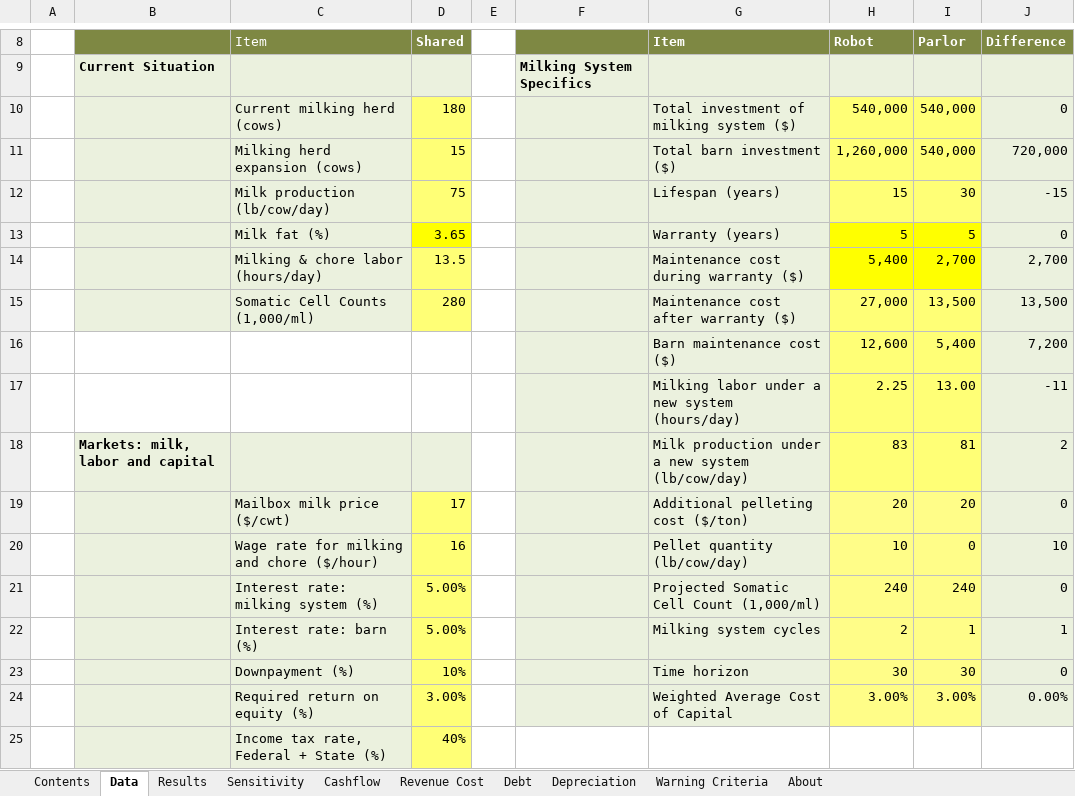
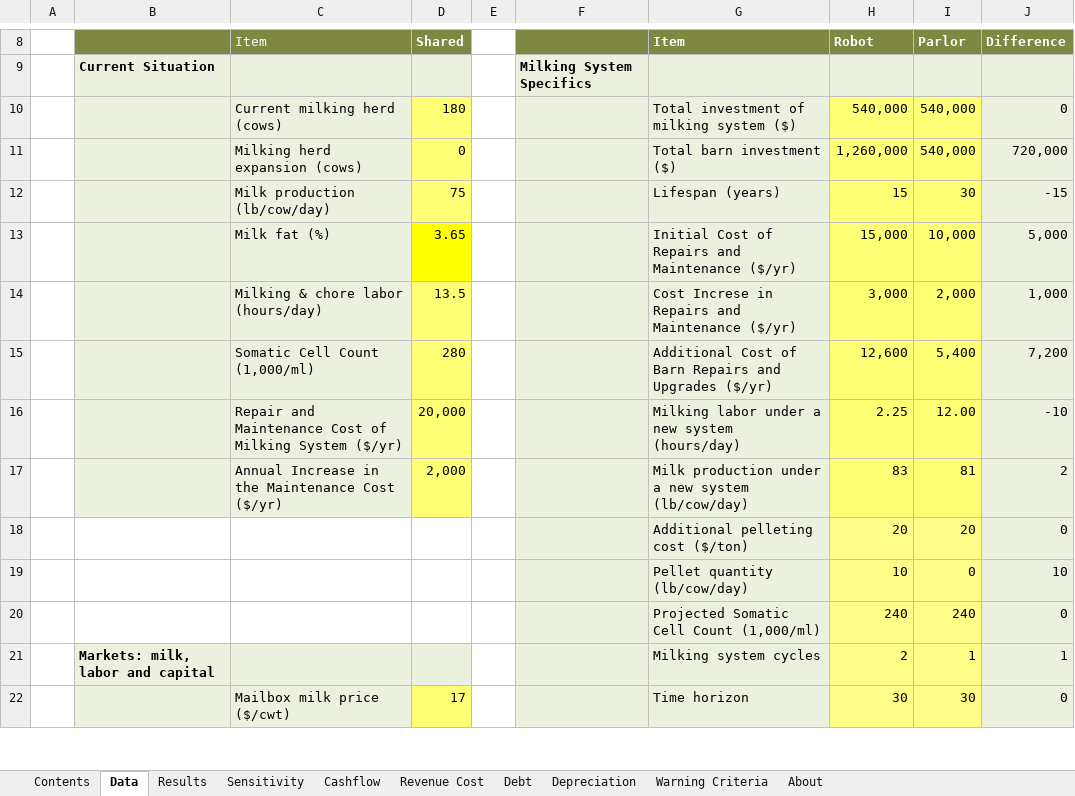
Before and after one commit to kotamine/app_storage, an Excel workbook: RobotParlor/robot_parlor_calculator.xlsx, sheet Data, drawn as a sheet; only a part is shown, gaps mark what is left out; values as stored, in another font and other column widths than the file's, no borders; charts and pictures and conditional formats not drawn; removed rows and columns are numbered as before the commit, all else as after; the diff covers the shown part only; the diff names each change by its address in the sheet, - before the commit and + after, or states it on an @@ line.

```diff
--- a/RobotParlor/robot_parlor_calculator.xlsx (sheet Data)
+++ b/RobotParlor/robot_parlor_calculator.xlsx (sheet Data)
-D11 (Shared): 15
+D11 (Shared): 0
-row 13:  |  | Milk fat (%) | 3.65 |  |  | Warranty (years) | 5 | 5 | 0
-row 14:  |  | Milking & chore labor (hours/day) | 13.5 |  |  | Maintenance cost during warranty ($) | 5,400 | 2,700 | 2,700
-row 15:  |  | Somatic Cell Counts (1,000/ml) | 280 |  |  | Maintenance cost after warranty ($) | 27,000 | 13,500 | 13,500
+row 13:  |  | Milk fat (%) | 3.65 |  |  | Initial Cost of Repairs and Maintenance ($/yr) | 15,000 | 10,000 | 5,000
+row 14:  |  | Milking & chore labor (hours/day) | 13.5 |  |  | Cost Increse in Repairs and Maintenance ($/yr) | 3,000 | 2,000 | 1,000
-B15:C15 fill: none
+B15:C15 fill: #EBF1DE
-C15 (Item): (empty)
+C15 (Item): Somatic Cell Count (1,000/ml)
-D15 (Shared): (empty)
+D15 (Shared): 280
-D15 fill: none
+D15 fill: #FFFF76
-G15 (Item): Barn maintenance cost ($)
+G15 (Item): Additional Cost of Barn Repairs and Upgrades ($/yr)
-row 17:  |  |  |  |  |  | Milking labor under a new system (hours/day) | 2.25 | 13.00 | -11
+row 16:  |  | Repair and Maintenance Cost of Milking System ($/yr) | 20,000 |  |  | Milking labor under a new system (hours/day) | 2.25 | 12.00 | -10
-B17: Markets: milk, labor and capital
+B17: (empty)
-C17 (Item): (empty)
+C17 (Item): Annual Increase in the Maintenance Cost ($/yr)
-D17 (Shared): (empty)
+D17 (Shared): 2,000
-D17 fill: #EBF1DE
+D17 fill: #FFFF76
-B18:C20 fill: #EBF1DE
+B18:C20 fill: none
-C18 (Item): Mailbox milk price ($/cwt)
+C18 (Item): (empty)
-D18 (Shared): 17
+D18 (Shared): (empty)
-D18:D20 fill: #FFFF76
+D18:D20 fill: none
-C19 (Item): Wage rate for milking and chore ($/hour)
+C19 (Item): (empty)
-D19 (Shared): 16
+D19 (Shared): (empty)
-C20 (Item): Interest rate: milking system (%)
+C20 (Item): (empty)
-D20:D21 (Shared): 5.00%
+D20:D21 (Shared): (empty)
-B21: (empty)
+B21: Markets: milk, labor and capital
-C21 (Item): Interest rate: barn (%)
+C21 (Item): (empty)
-D21 fill: #FFFF76
+D21 fill: #EBF1DE
-C22 (Item): Downpayment (%)
+C22 (Item): Mailbox milk price ($/cwt)
-D22 (Shared): 10%
+D22 (Shared): 17
-row 24:  |  | Required return on equity (%) | 3.00% |  |  | Weighted Average Cost of Capital | 3.00% | 3.00% | 0.00%
-row 25:  |  | Income tax rate, Federal + State (%) | 40%
```
Also changed, not shown: 10 added rows, 4 removed rows, 21 edited cells and cell formats elsewhere in this sheet, sheet Revenue Cost, sheet Cashflow, sheet Sensitivity, sheet Results, sheet Warning Criteria, formulas that keep their value, charts or pictures, 4 other files.
